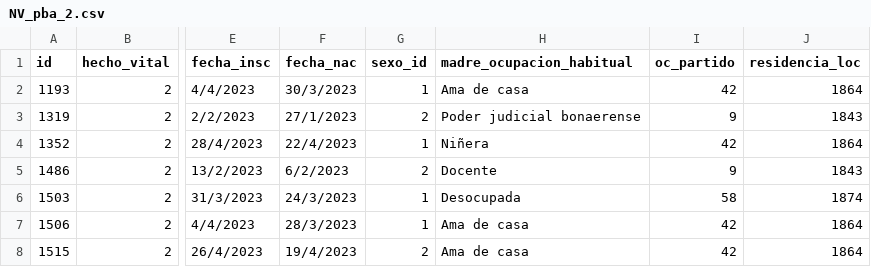
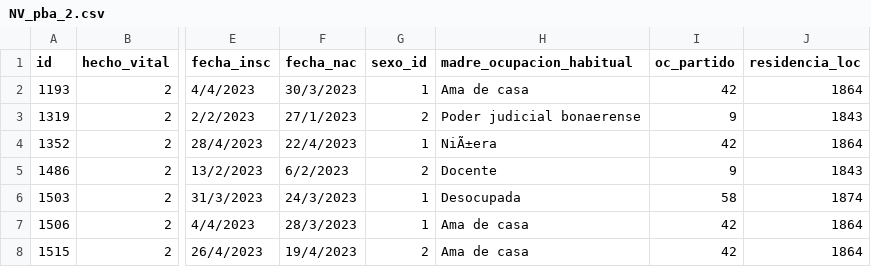
Before and after one commit to bib-socioestadistica/importacion_ea, a CSV file: NV_pba_2.csv, drawn as a sheet; only a part is shown, gaps mark what is left out; the diff names each change by its address in the sheet, - before the commit and + after, or states it on an @@ line.

Commit message:
Update NV_pba_2.csv

```diff
--- a/NV_pba_2.csv
+++ b/NV_pba_2.csv
-H4 (madre_ocupacion_habitual): Niñera
+H4 (madre_ocupacion_habitual): NiÃ±era
```
